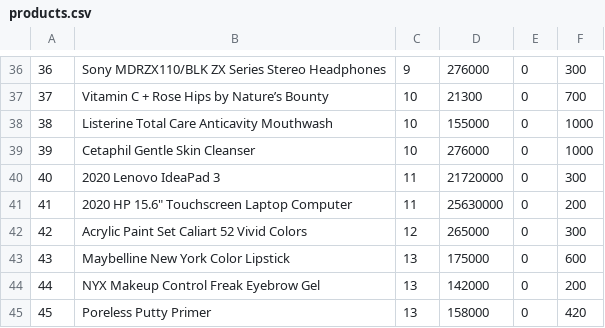
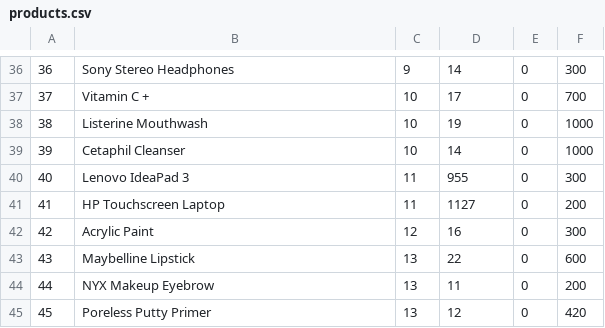
Before and after one commit to SangTran-127/Fcode-ProjectC, a CSV file: role/products.csv, drawn as a sheet; only a part is shown, gaps mark what is left out; the diff covers the shown part only.

```diff
--- a/role/products.csv
+++ b/role/products.csv
@@ -36,10 +36,10 @@
-36,Sony MDRZX110/BLK ZX Series Stereo Headphones,9,276000,0,300
-37,Vitamin C + Rose Hips by Nature’s Bounty,10,21300,0,700
-38,Listerine Total Care Anticavity Mouthwash,10,155000,0,1000
-39,Cetaphil Gentle Skin Cleanser,10,276000,0,1000
-40,2020 Lenovo IdeaPad 3,11,21720000,0,300
-41,"2020 HP 15.6"" Touchscreen Laptop Computer",11,25630000,0,200
-42,Acrylic Paint Set Caliart 52 Vivid Colors,12,265000,0,300
-43,Maybelline New York Color Lipstick,13,175000,0,600
-44,NYX Makeup Control Freak Eyebrow Gel,13,142000,0,200
-45,Poreless Putty Primer,13,158000,0,420
+36,Sony Stereo Headphones,9,14,0,300
+37,Vitamin C + ,10,17,0,700
+38,Listerine  Mouthwash,10,19,0,1000
+39,Cetaphil Cleanser,10,14,0,1000
+40,Lenovo IdeaPad 3,11,955,0,300
+41, HP Touchscreen Laptop,11,1127,0,200
+42,Acrylic Paint ,12,16,0,300
+43,Maybelline Lipstick,13,22,0,600
+44,NYX Makeup Eyebrow,13,11,0,200
+45,Poreless Putty Primer,13,12,0,420
```
Also changed, not shown: 64 edited cells elsewhere in this file.
